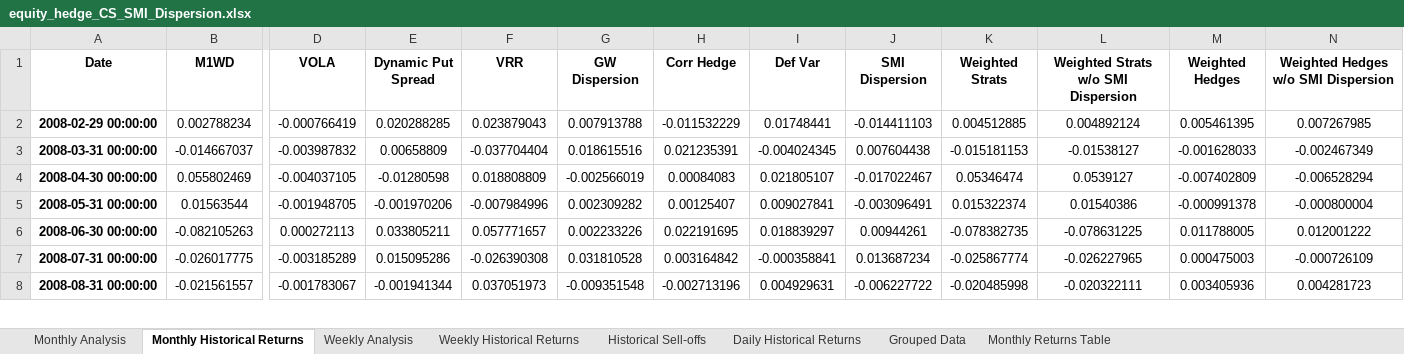
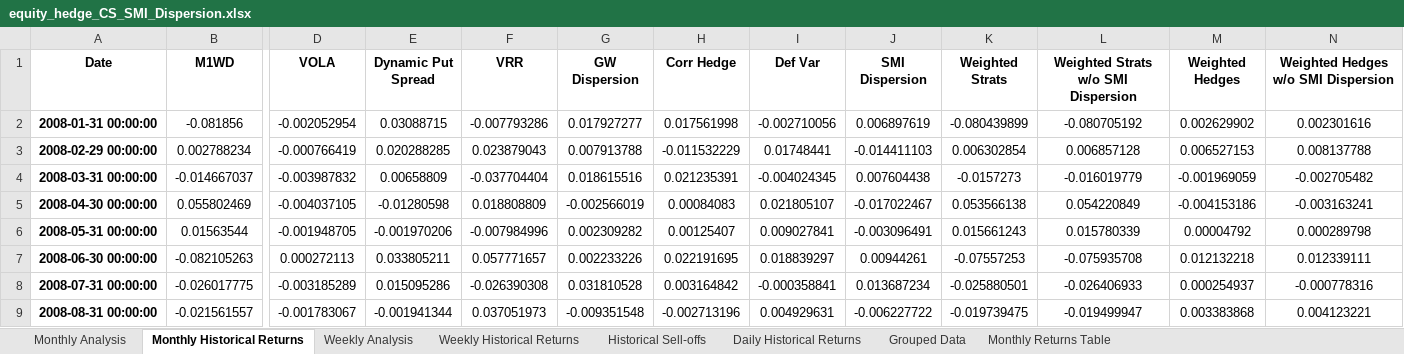
Before and after one commit to pforjoeUPS/RMP, an Excel workbook: EquityHedging/reports/6_22_22/equity_hedge_CS_SMI_Dispersion.xlsx, sheet Monthly Historical Returns, drawn as a sheet; only a part is shown, gaps mark what is left out; values as stored, in another font and other column widths than the file's, no borders; conditional formats not drawn; addresses are those after the commit; rows hold the shown columns only; the diff covers the shown part only; the diff names each change by its address in the sheet, - before the commit and + after, or states it on an @@ line.

```diff
--- a/EquityHedging/reports/6_22_22/equity_hedge_CS_SMI_Dispersion.xlsx (sheet Monthly Historical Returns)
+++ b/EquityHedging/reports/6_22_22/equity_hedge_CS_SMI_Dispersion.xlsx (sheet Monthly Historical Returns)
+row 2: 2008-01-31 00:00:00 | -0.081856 | -0.002052954 | 0.03088715 | -0.007793286 | 0.017927277 | 0.017561998 | -0.002710056 | 0.006897619 | -0.080439899 | -0.080705192 | 0.002629902 | 0.002301616
-K3 (Weighted Strats): 0.004512885
+K3 (Weighted Strats): 0.006302854
-L3: 0.004892124
+L3: 0.006857128
-M3 (Weighted Hedges): 0.005461395
+M3 (Weighted Hedges): 0.006527153
-N3: 0.007267985
+N3: 0.008137788
-K4 (Weighted Strats): -0.015181153
+K4 (Weighted Strats): -0.0157273
-L4: -0.01538127
+L4: -0.016019779
-M4 (Weighted Hedges): -0.001628033
+M4 (Weighted Hedges): -0.001969059
-N4: -0.002467349
+N4: -0.002705482
-K5 (Weighted Strats): 0.05346474
+K5 (Weighted Strats): 0.053566138
-L5: 0.0539127
+L5: 0.054220849
-M5 (Weighted Hedges): -0.007402809
+M5 (Weighted Hedges): -0.004153186
-N5: -0.006528294
+N5: -0.003163241
-K6 (Weighted Strats): 0.015322374
+K6 (Weighted Strats): 0.015661243
-L6: 0.01540386
+L6: 0.015780339
-M6 (Weighted Hedges): -0.000991378
+M6 (Weighted Hedges): 0.00004792
-N6: -0.000800004
+N6: 0.000289798
-K7 (Weighted Strats): -0.078382735
+K7 (Weighted Strats): -0.07557253
-L7: -0.078631225
+L7: -0.075935708
-M7 (Weighted Hedges): 0.011788005
+M7 (Weighted Hedges): 0.012132218
-N7: 0.012001222
+N7: 0.012339111
-K8 (Weighted Strats): -0.025867774
+K8 (Weighted Strats): -0.025880501
-L8: -0.026227965
+L8: -0.026406933
-M8 (Weighted Hedges): 0.000475003
+M8 (Weighted Hedges): 0.000254937
-N8: -0.000726109
+N8: -0.000778316
-K9 (Weighted Strats): -0.020485998
+K9 (Weighted Strats): -0.019739475
-L9: -0.020322111
+L9: -0.019499947
-M9 (Weighted Hedges): 0.003405936
+M9 (Weighted Hedges): 0.003383868
-N9: 0.004281723
+N9: 0.004123221
```
Also changed, not shown: 660 edited cells elsewhere in this sheet, sheet Weekly Historical Returns, sheet Monthly Returns Table, sheet Monthly Analysis, sheet Grouped Data, sheet Weekly Analysis, sheet Historical Sell-offs, 1 more sheet, EquityHedging/reports/6_22_22/equity_hedge_CS_Defensive_Skew.xlsx, EquityHedging/reports/6_22_22/equity_hedge_analysis_CS_SX5E.xlsx.
